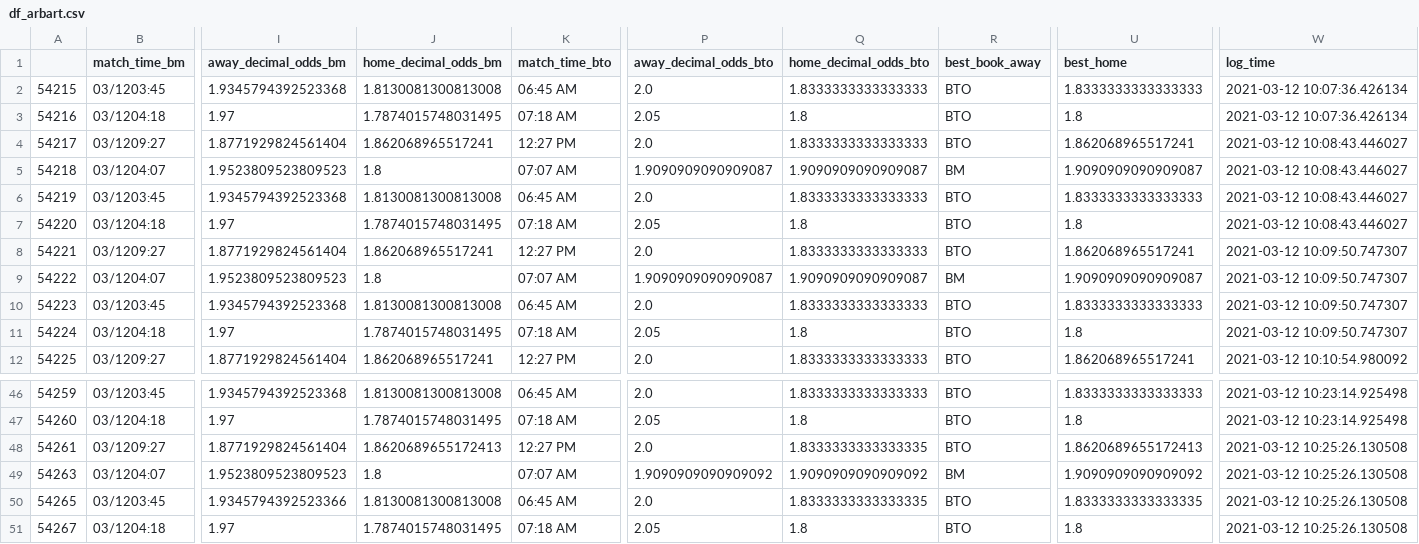
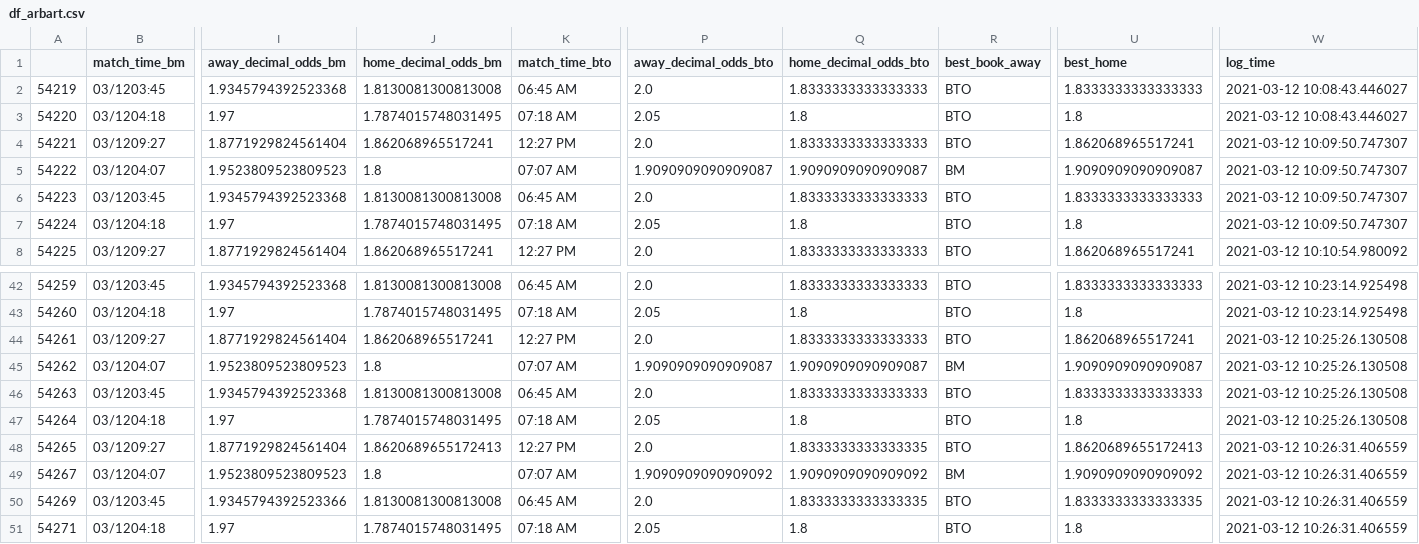
Before and after one commit to sardarnb/df_arbart_mma, a CSV file: df_arbart.csv, drawn as a sheet; only a part is shown, gaps mark what is left out; removed rows and columns are numbered as before the commit, all else as after; rows hold the shown columns only; the diff names each change by its address in the sheet, - before the commit and + after, or states it on an @@ line.

Commit message:
2021-03-12 10:26:34.207153

```diff
--- a/df_arbart.csv
+++ b/df_arbart.csv
-row 2: 54215 | 03/1203:45 | 1.9345794392523368 | 1.8130081300813008 | 06:45 AM | 2.0 | 1.8333333333333333 | BTO | 1.8333333333333333 | 2021-03-12 10:07:36.426134
-row 3: 54216 | 03/1204:18 | 1.97 | 1.7874015748031495 | 07:18 AM | 2.05 | 1.8 | BTO | 1.8 | 2021-03-12 10:07:36.426134
-row 4: 54217 | 03/1209:27 | 1.8771929824561404 | 1.862068965517241 | 12:27 PM | 2.0 | 1.8333333333333333 | BTO | 1.862068965517241 | 2021-03-12 10:08:43.446027
-row 5: 54218 | 03/1204:07 | 1.9523809523809523 | 1.8 | 07:07 AM | 1.9090909090909087 | 1.9090909090909087 | BM | 1.9090909090909087 | 2021-03-12 10:08:43.446027
-J44 (home_decimal_odds_bm): 1.8620689655172413
+J44 (home_decimal_odds_bm): 1.862068965517241
-Q44 (home_decimal_odds_bto): 1.8333333333333335
+Q44 (home_decimal_odds_bto): 1.8333333333333333
-U44 (best_home): 1.8620689655172413
+U44 (best_home): 1.862068965517241
+row 45: 54262 | 03/1204:07 | 1.9523809523809523 | 1.8 | 07:07 AM | 1.9090909090909087 | 1.9090909090909087 | BM | 1.9090909090909087 | 2021-03-12 10:25:26.130508
+row 46: 54263 | 03/1203:45 | 1.9345794392523368 | 1.8130081300813008 | 06:45 AM | 2.0 | 1.8333333333333333 | BTO | 1.8333333333333333 | 2021-03-12 10:25:26.130508
+row 47: 54264 | 03/1204:18 | 1.97 | 1.7874015748031495 | 07:18 AM | 2.05 | 1.8 | BTO | 1.8 | 2021-03-12 10:25:26.130508
+row 48: 54265 | 03/1209:27 | 1.8771929824561404 | 1.8620689655172413 | 12:27 PM | 2.0 | 1.8333333333333335 | BTO | 1.8620689655172413 | 2021-03-12 10:26:31.406559
-A49: 54263
+A49: 54267
-W49:W51 (log_time): 2021-03-12 10:25:26.130508
+W49:W51 (log_time): 2021-03-12 10:26:31.406559
-A50: 54265
+A50: 54269
-A51: 54267
+A51: 54271
```
